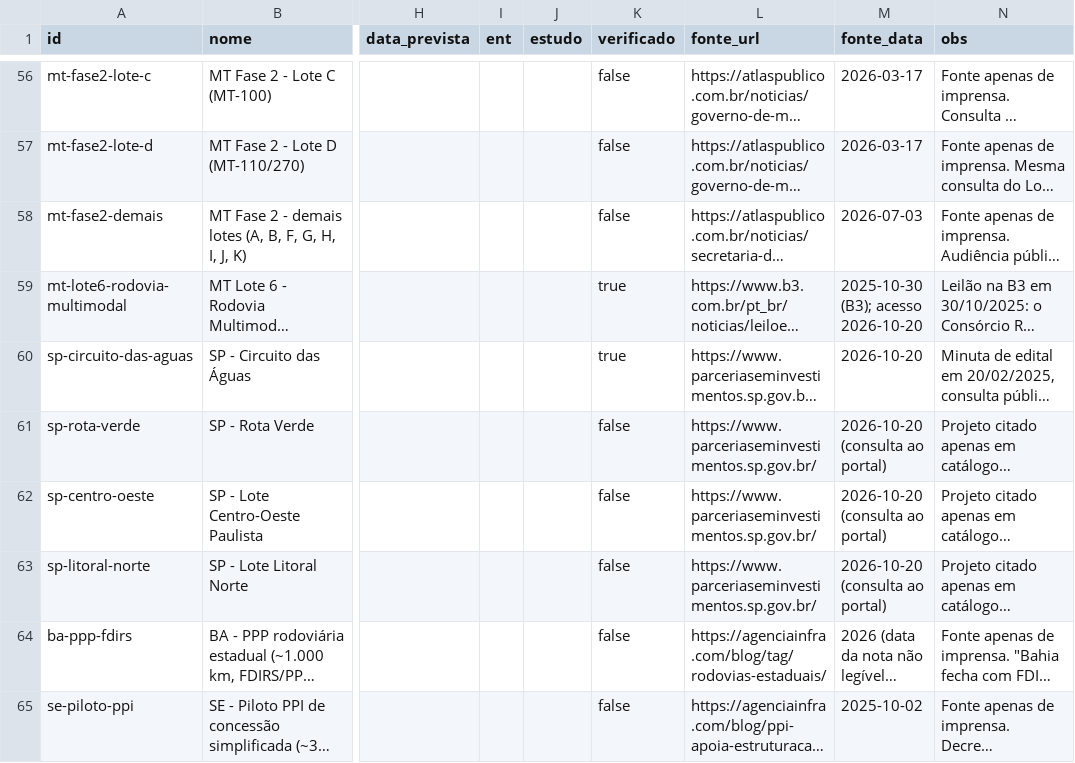
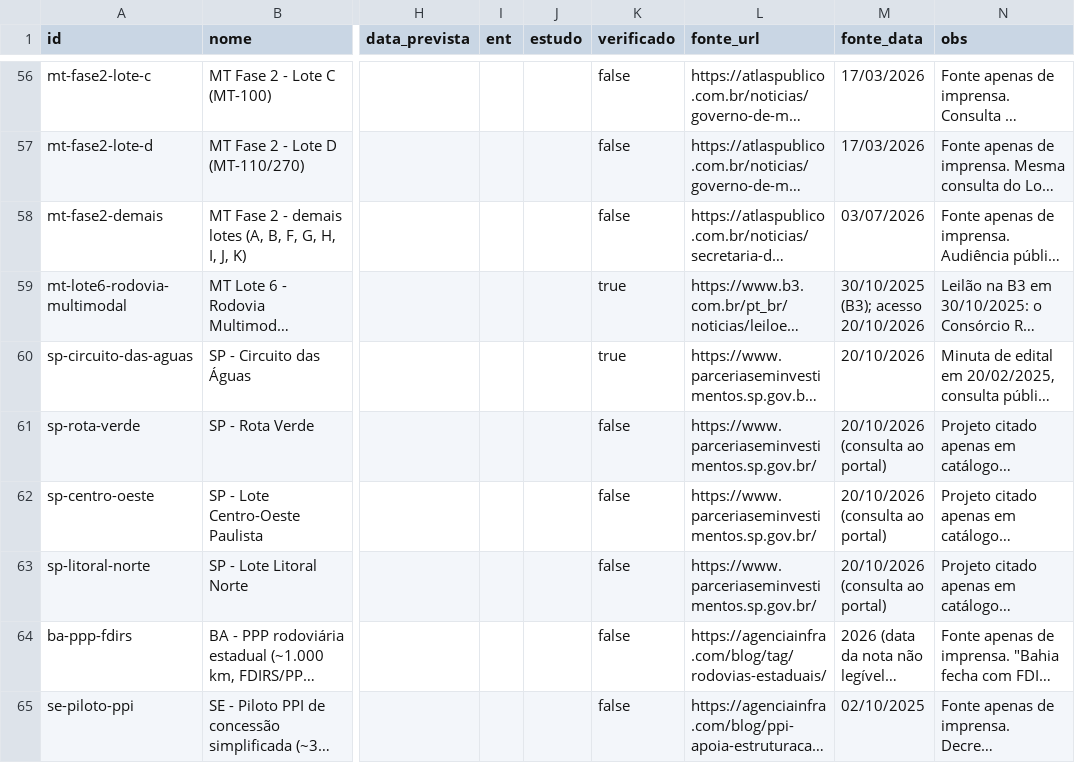
Before and after one commit to joaocscr/Rodovias, a CSV file: data/intel/pipeline.csv, drawn as a sheet; only a part is shown, gaps mark what is left out; long unchanged cells end in …; the diff covers the shown part only; the diff names each change by its address in the sheet, - before the commit and + after, or states it on an @@ line.

```diff
--- a/data/intel/pipeline.csv
+++ b/data/intel/pipeline.csv
-M56:M57 (fonte_data): 2026-03-17
+M56:M57 (fonte_data): 17/03/2026
-M58 (fonte_data): 2026-07-03
+M58 (fonte_data): 03/07/2026
-M59 (fonte_data): 2025-10-30 (B3); acesso 2026-10-20
+M59 (fonte_data): 30/10/2025 (B3); acesso 20/10/2026
-M60 (fonte_data): 2026-10-20
+M60 (fonte_data): 20/10/2026
-M61:M63 (fonte_data): 2026-10-20 (consulta ao portal)
+M61:M63 (fonte_data): 20/10/2026 (consulta ao portal)
-M65 (fonte_data): 2025-10-02
+M65 (fonte_data): 02/10/2025
```
Also changed, not shown: 54 edited cells elsewhere in this file, 21 other files.
